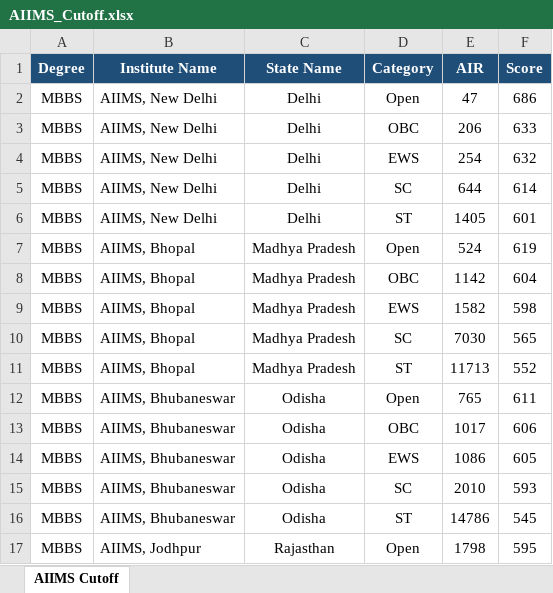
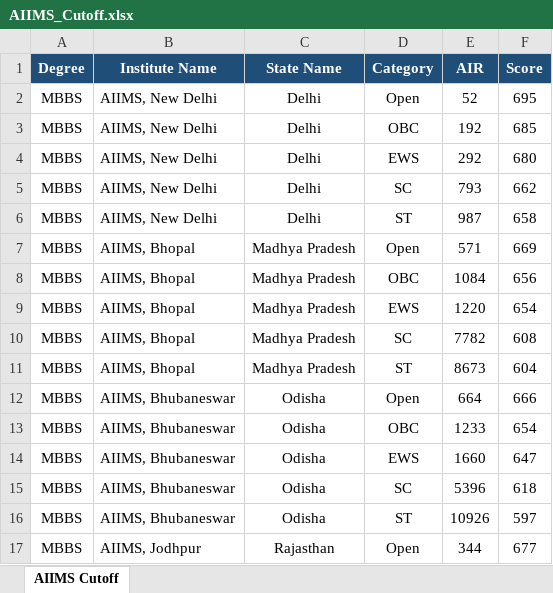
Before and after one commit to Radhesham87/Medical-Prediction, an Excel workbook: data/AIIMS_Cutoff.xlsx, sheet AIIMS Cutoff, drawn as a sheet; only a part is shown; values as stored, in another font and other column widths than the file's, no borders; the diff covers the shown part only; the diff names each change by its address in the sheet, - before the commit and + after, or states it on an @@ line.

```diff
--- a/data/AIIMS_Cutoff.xlsx (sheet AIIMS Cutoff)
+++ b/data/AIIMS_Cutoff.xlsx (sheet AIIMS Cutoff)
-E2 (AIR): 47
+E2 (AIR): 52
-F2 (Score): 686
+F2 (Score): 695
-E3 (AIR): 206
+E3 (AIR): 192
-F3 (Score): 633
+F3 (Score): 685
-E4 (AIR): 254
+E4 (AIR): 292
-F4 (Score): 632
+F4 (Score): 680
-E5 (AIR): 644
+E5 (AIR): 793
-F5 (Score): 614
+F5 (Score): 662
-E6 (AIR): 1405
+E6 (AIR): 987
-F6 (Score): 601
+F6 (Score): 658
-E7 (AIR): 524
+E7 (AIR): 571
-F7 (Score): 619
+F7 (Score): 669
-E8 (AIR): 1142
+E8 (AIR): 1084
-F8 (Score): 604
+F8 (Score): 656
-E9 (AIR): 1582
+E9 (AIR): 1220
-F9 (Score): 598
+F9 (Score): 654
-E10 (AIR): 7030
+E10 (AIR): 7782
-F10 (Score): 565
+F10 (Score): 608
-E11 (AIR): 11713
+E11 (AIR): 8673
-F11 (Score): 552
+F11 (Score): 604
-E12 (AIR): 765
+E12 (AIR): 664
-F12 (Score): 611
+F12 (Score): 666
-E13 (AIR): 1017
+E13 (AIR): 1233
-F13 (Score): 606
+F13 (Score): 654
-E14 (AIR): 1086
+E14 (AIR): 1660
-F14 (Score): 605
+F14 (Score): 647
-E15 (AIR): 2010
+E15 (AIR): 5396
-F15 (Score): 593
+F15 (Score): 618
-E16 (AIR): 14786
+E16 (AIR): 10926
-F16 (Score): 545
+F16 (Score): 597
-E17 (AIR): 1798
+E17 (AIR): 344
-F17 (Score): 595
+F17 (Score): 677
```
Also changed, not shown: 288 edited cells elsewhere in this sheet, data/All_India_Cutoff.xlsx, data/Deemed_Cutoff.xlsx.
